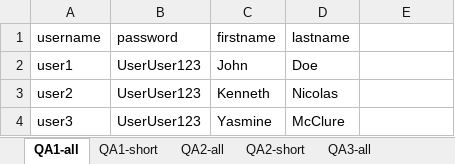
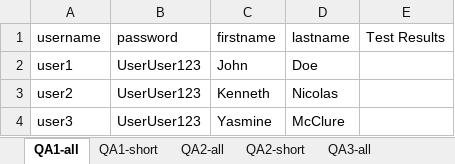
Before and after one commit to SCybertek/Fall2019Selenium, an Excel workbook: VytrackTestUsers.xlsx, sheet QA1-all, drawn as a sheet; only a part is shown; values as stored, in another font and other column widths than the file's, no borders; the diff names each change by its address in the sheet, - before the commit and + after, or states it on an @@ line.

```diff
--- a/VytrackTestUsers.xlsx (sheet QA1-all)
+++ b/VytrackTestUsers.xlsx (sheet QA1-all)
-E1: (empty)
+E1: Test Results
```
Also changed, not shown: 18 other files.
